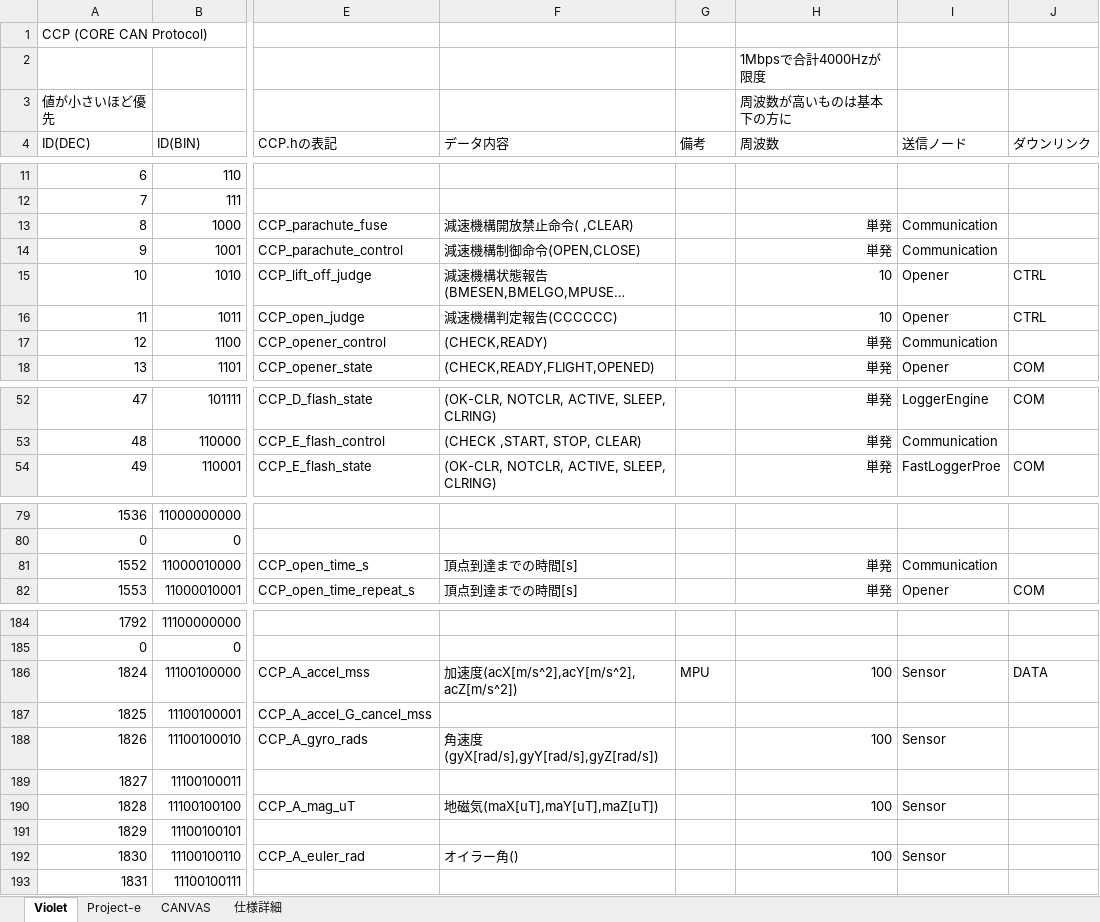
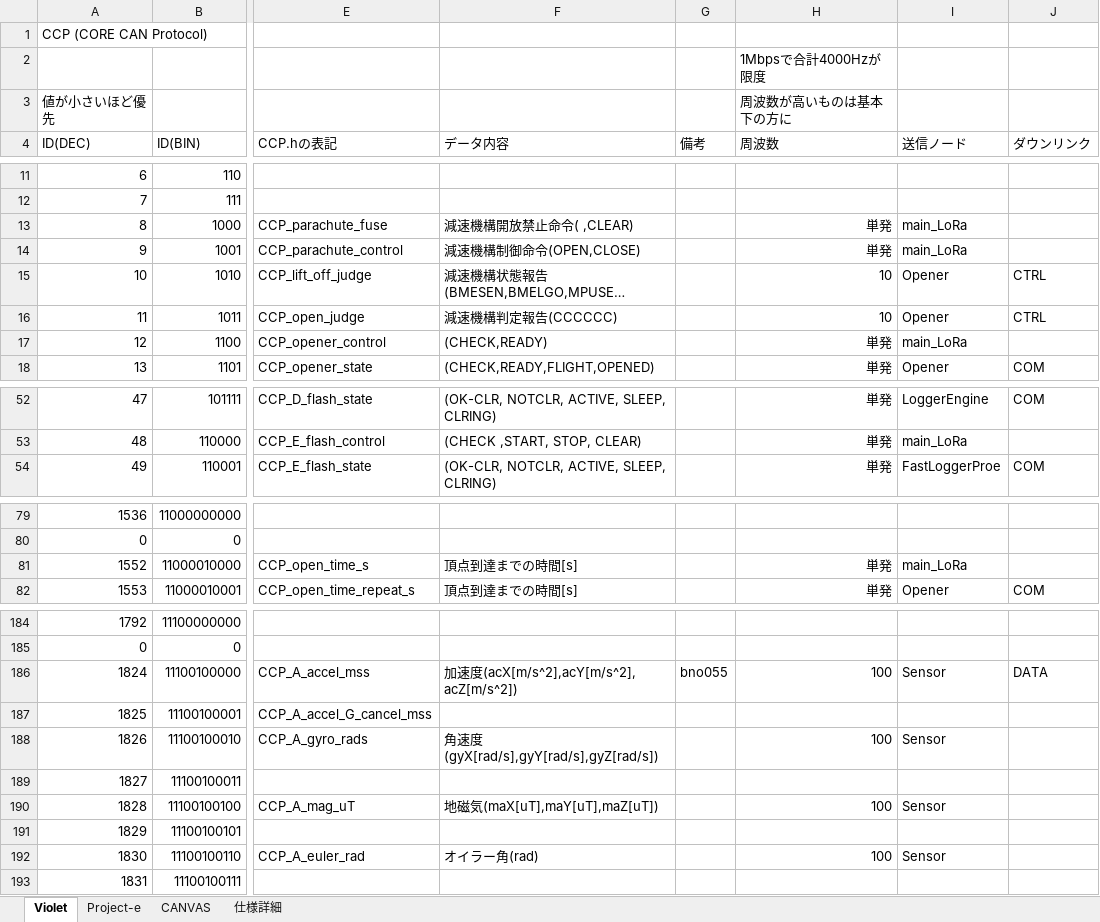
Before and after one commit to core-rocket/CCP, an Excel workbook: CANID.xlsx, sheet Violet, drawn as a sheet; only a part is shown, gaps mark what is left out; long unchanged cells end in …; values as stored, in another font and other column widths than the file's, no borders; the diff covers the shown part only; the diff names each change by its address in the sheet, - before the commit and + after, or states it on an @@ line.

```diff
--- a/CANID.xlsx (sheet Violet)
+++ b/CANID.xlsx (sheet Violet)
-I13:I14 (送信ノード): Communication
+I13:I14 (送信ノード): main_LoRa
-I17 (送信ノード): Communication
+I17 (送信ノード): main_LoRa
-I53 (送信ノード): Communication
+I53 (送信ノード): main_LoRa
-I81 (送信ノード): Communication
+I81 (送信ノード): main_LoRa
-G186 (備考): MPU
+G186 (備考): bno055
-F192 (データ内容): オイラー角()
+F192 (データ内容): オイラー角(rad)
```
Also changed, not shown: 11 edited cells elsewhere in this sheet.
